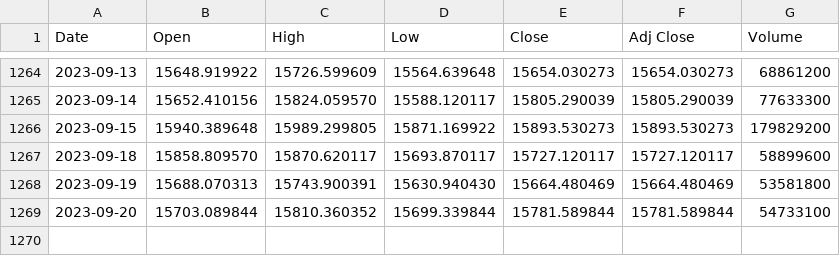
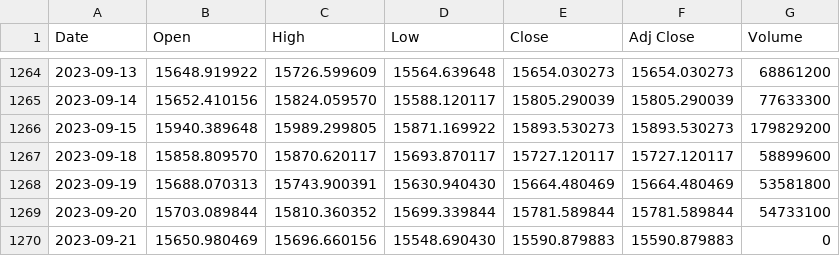
Before and after one commit to bautt/splunk4champions2, a CSV file: src/package/static/gdax_download.csv, drawn as a sheet; only a part is shown, gaps mark what is left out; the diff names each change by its address in the sheet, - before the commit and + after, or states it on an @@ line.

```diff
--- a/src/package/static/gdax_download.csv
+++ b/src/package/static/gdax_download.csv
+row 1270: 2023-09-21 | 15650.980469 | 15696.660156 | 15548.690430 | 15590.879883 | 15590.879883 | 0
```
Also changed, not shown: 2 other files.
